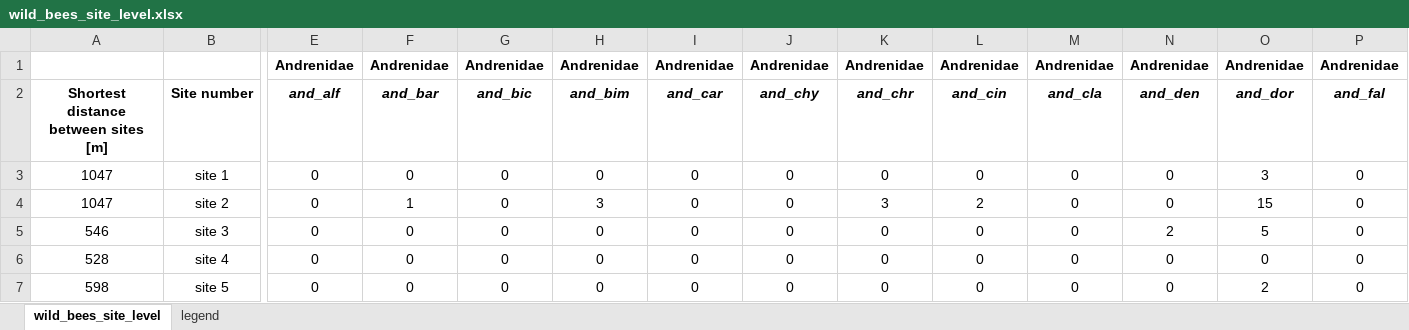
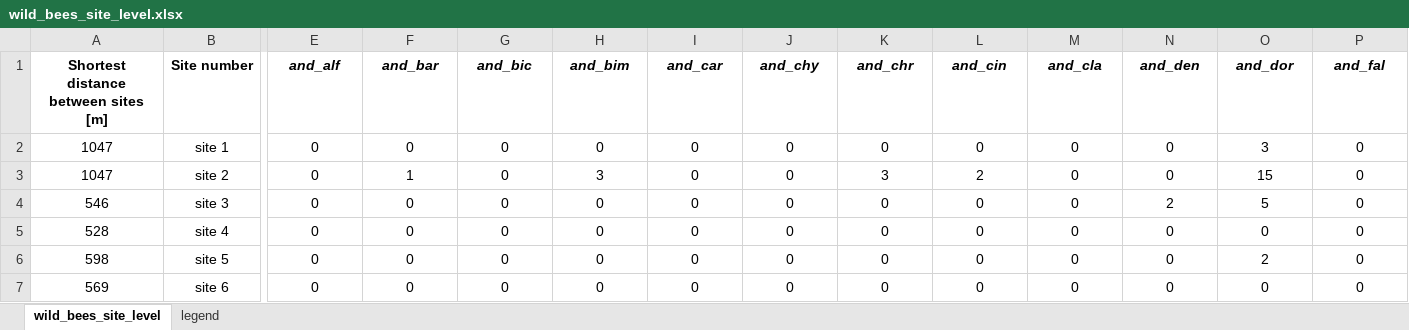
Before and after one commit to szefer-piotr/ai_research_assistant, an Excel workbook: data/poc_data_and_similar_paper/wild_bees_site_level.xlsx, sheet wild_bees_site_level, drawn as a sheet; only a part is shown, gaps mark what is left out; the shorter side is filled out with more unchanged rows; values as stored, in another font and other column widths than the file's, no borders; rows hold the shown columns only; the diff names each change by its address in the sheet, - before the commit and + after, or states it on an @@ line.

```diff
--- a/data/poc_data_and_similar_paper/wild_bees_site_level.xlsx (sheet wild_bees_site_level)
+++ b/data/poc_data_and_similar_paper/wild_bees_site_level.xlsx (sheet wild_bees_site_level)
-row 1:  |  | Andrenidae | Andrenidae | Andrenidae | Andrenidae | Andrenidae | Andrenidae | Andrenidae | Andrenidae | Andrenidae | Andrenidae | Andrenidae | Andrenidae
```
Also changed, not shown: sheet legend, data/poc_data_and_similar_paper/fourth_corner_functional_diversity.xlsx, data/poc_data_and_similar_paper/wild_bees_GLMM.xlsx, 2 other files.
